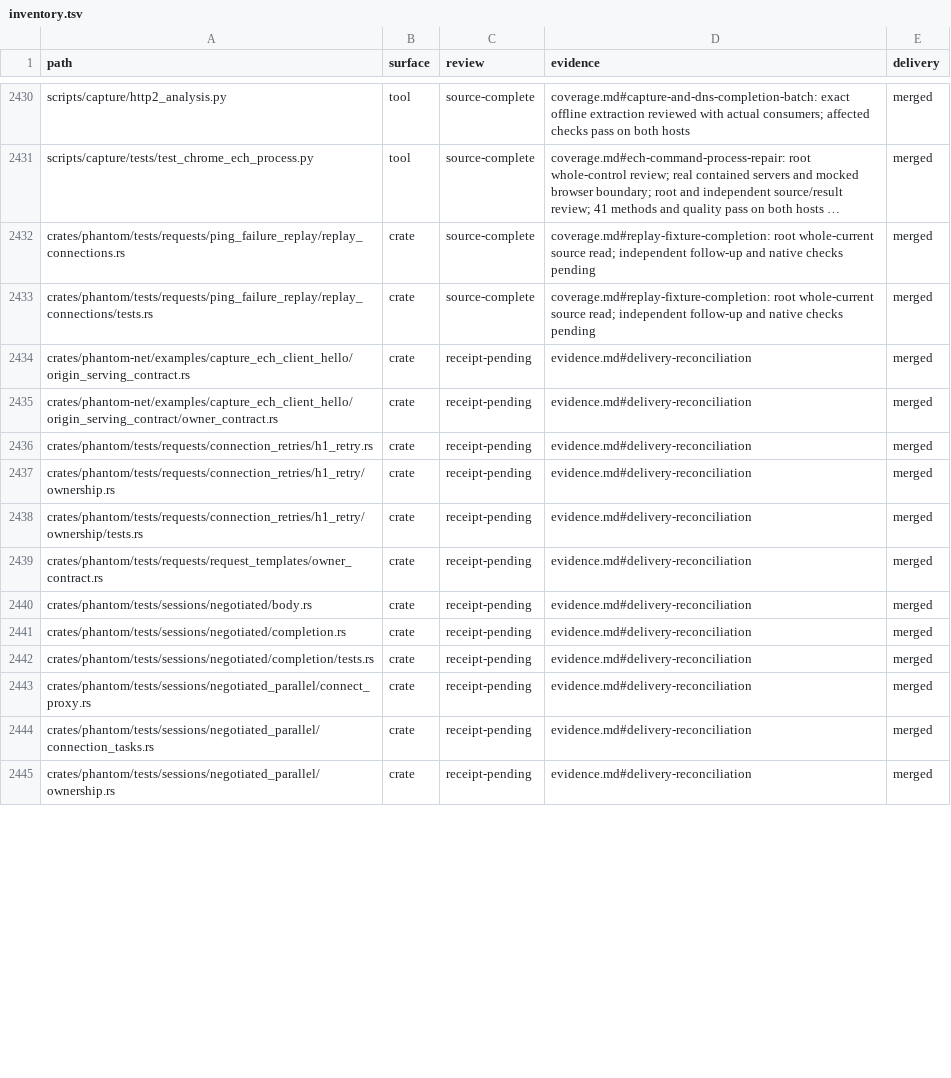
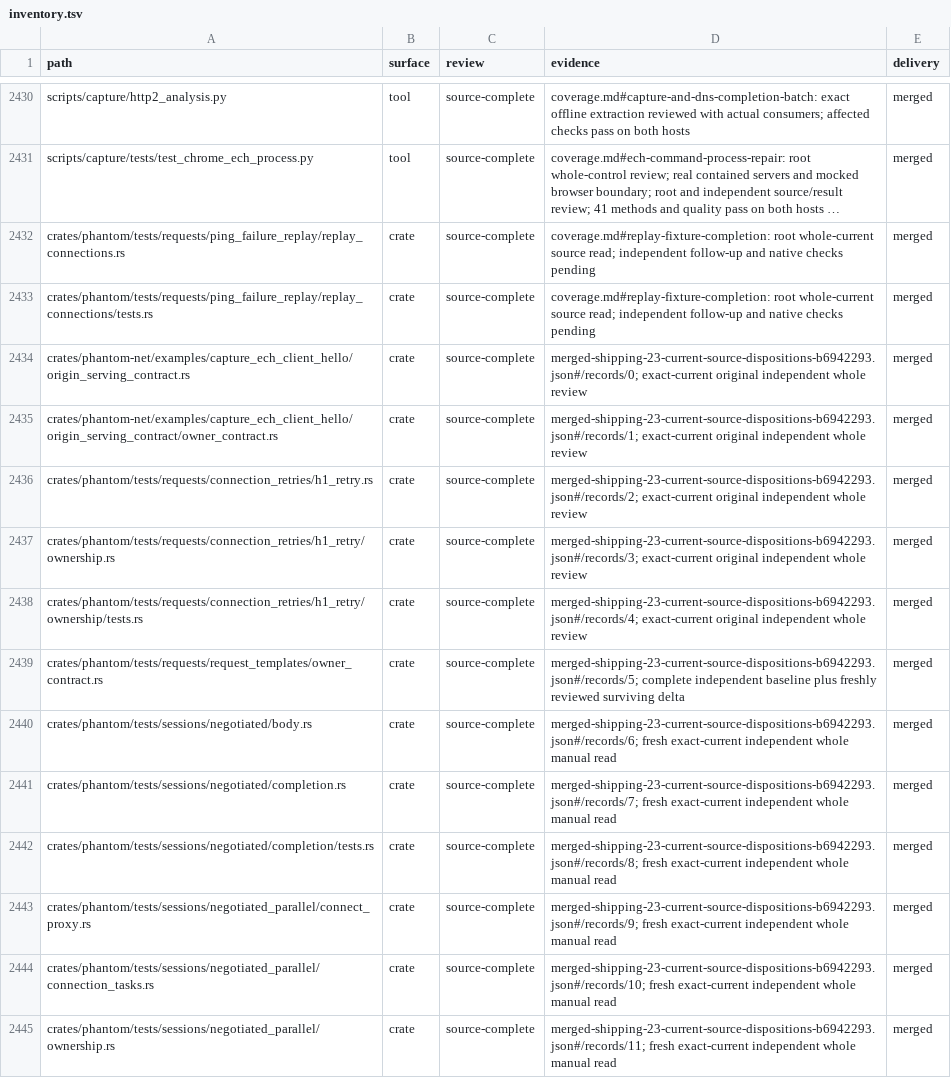
Before and after one commit to bywayhq/phantom, a TSV file: docs/internals/architecture-audit/inventory.tsv, drawn as a sheet; only a part is shown, gaps mark what is left out; long unchanged cells end in …; the diff covers the shown part only.

Commit message:
docs(audit): reconcile twenty-three Rust child reviews

```diff
--- a/docs/internals/architecture-audit/inventory.tsv
+++ b/docs/internals/architecture-audit/inventory.tsv
@@ -2433,13 +2433,13 @@ crates/phantom/tests/requests/ping_failure_replay/replay_connections.rs	crate	so
 crates/phantom/tests/requests/ping_failure_replay/replay_connections/tests.rs	crate	source-complete	coverage.md#replay-fixture-completion: root whole-current source read; independent follow-up and native checks pending	merged
-crates/phantom-net/examples/capture_ech_client_hello/origin_serving_contract.rs	crate	receipt-pending	evidence.md#delivery-reconciliation	merged
-crates/phantom-net/examples/capture_ech_client_hello/origin_serving_contract/owner_contract.rs	crate	receipt-pending	evidence.md#delivery-reconciliation	merged
-crates/phantom/tests/requests/connection_retries/h1_retry.rs	crate	receipt-pending	evidence.md#delivery-reconciliation	merged
-crates/phantom/tests/requests/connection_retries/h1_retry/ownership.rs	crate	receipt-pending	evidence.md#delivery-reconciliation	merged
-crates/phantom/tests/requests/connection_retries/h1_retry/ownership/tests.rs	crate	receipt-pending	evidence.md#delivery-reconciliation	merged
-crates/phantom/tests/requests/request_templates/owner_contract.rs	crate	receipt-pending	evidence.md#delivery-reconciliation	merged
-crates/phantom/tests/sessions/negotiated/body.rs	crate	receipt-pending	evidence.md#delivery-reconciliation	merged
-crates/phantom/tests/sessions/negotiated/completion.rs	crate	receipt-pending	evidence.md#delivery-reconciliation	merged
-crates/phantom/tests/sessions/negotiated/completion/tests.rs	crate	receipt-pending	evidence.md#delivery-reconciliation	merged
-crates/phantom/tests/sessions/negotiated_parallel/connect_proxy.rs	crate	receipt-pending	evidence.md#delivery-reconciliation	merged
-crates/phantom/tests/sessions/negotiated_parallel/connection_tasks.rs	crate	receipt-pending	evidence.md#delivery-reconciliation	merged
-crates/phantom/tests/sessions/negotiated_parallel/ownership.rs	crate	receipt-pending	evidence.md#delivery-reconciliation	merged
+crates/phantom-net/examples/capture_ech_client_hello/origin_serving_contract.rs	crate	source-complete	merged-shipping-23-current-source-dispositions-b6942293.json#/records/0; exact-current original independent whole review	merged
+crates/phantom-net/examples/capture_ech_client_hello/origin_serving_contract/owner_contract.rs	crate	source-complete	merged-shipping-23-current-source-dispositions-b6942293.json#/records/1; exact-current original independent whole review	merged
+crates/phantom/tests/requests/connection_retries/h1_retry.rs	crate	source-complete	merged-shipping-23-current-source-dispositions-b6942293.json#/records/2; exact-current original independent whole review	merged
+crates/phantom/tests/requests/connection_retries/h1_retry/ownership.rs	crate	source-complete	merged-shipping-23-current-source-dispositions-b6942293.json#/records/3; exact-current original independent whole review	merged
+crates/phantom/tests/requests/connection_retries/h1_retry/ownership/tests.rs	crate	source-complete	merged-shipping-23-current-source-dispositions-b6942293.json#/records/4; exact-current original independent whole review	merged
+crates/phantom/tests/requests/request_templates/owner_contract.rs	crate	source-complete	merged-shipping-23-current-source-dispositions-b6942293.json#/records/5; complete independent baseline plus freshly reviewed surviving delta	merged
+crates/phantom/tests/sessions/negotiated/body.rs	crate	source-complete	merged-shipping-23-current-source-dispositions-b6942293.json#/records/6; fresh exact-current independent whole manual read	merged
+crates/phantom/tests/sessions/negotiated/completion.rs	crate	source-complete	merged-shipping-23-current-source-dispositions-b6942293.json#/records/7; fresh exact-current independent whole manual read	merged
+crates/phantom/tests/sessions/negotiated/completion/tests.rs	crate	source-complete	merged-shipping-23-current-source-dispositions-b6942293.json#/records/8; fresh exact-current independent whole manual read	merged
+crates/phantom/tests/sessions/negotiated_parallel/connect_proxy.rs	crate	source-complete	merged-shipping-23-current-source-dispositions-b6942293.json#/records/9; fresh exact-current independent whole manual read	merged
+crates/phantom/tests/sessions/negotiated_parallel/connection_tasks.rs	crate	source-complete	merged-shipping-23-current-source-dispositions-b6942293.json#/records/10; fresh exact-current independent whole manual read	merged
+crates/phantom/tests/sessions/negotiated_parallel/ownership.rs	crate	source-complete	merged-shipping-23-current-source-dispositions-b6942293.json#/records/11; fresh exact-current independent whole manual read	merged
```
Also changed, not shown: 22 edited cells elsewhere in this file, 2 other files.
